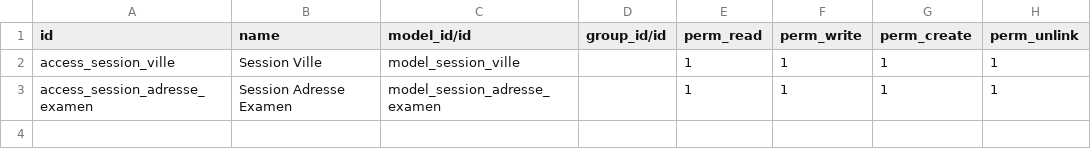
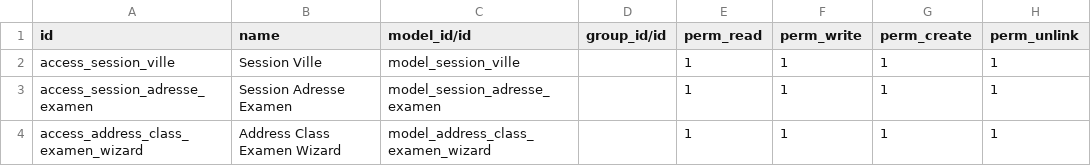
Before and after one commit to salwen-shili/digi_mcm, a CSV file: session_ville/security/ir.model.access.csv, drawn as a sheet.

Commit message:
[UPD] Add wizard to add address class exam for many clients.

```diff
--- a/session_ville/security/ir.model.access.csv
+++ b/session_ville/security/ir.model.access.csv
@@ -3 +3,2 @@ access_session_ville,Session Ville,model_session_ville,,1,1,1,1,
 access_session_adresse_examen,Session Adresse Examen,model_session_adresse_examen,,1,1,1,1
+access_address_class_examen_wizard,Address Class Examen Wizard,model_address_class_examen_wizard,,1,1,1,1
```
Also changed, not shown: 6 other files.
